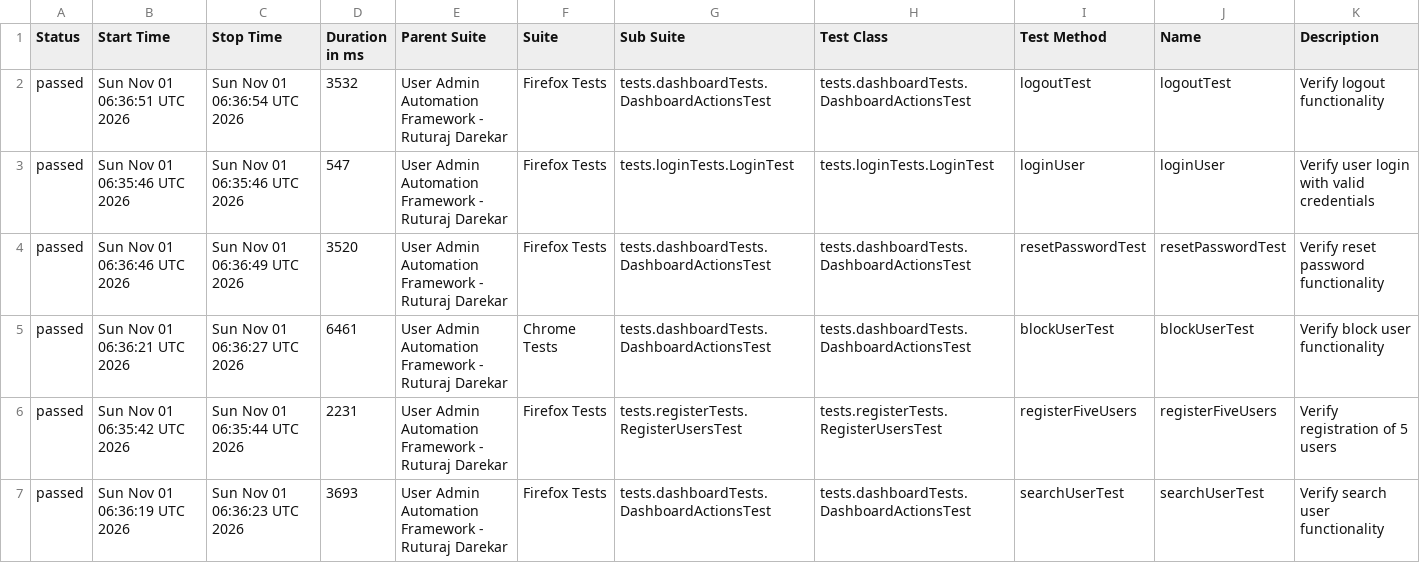
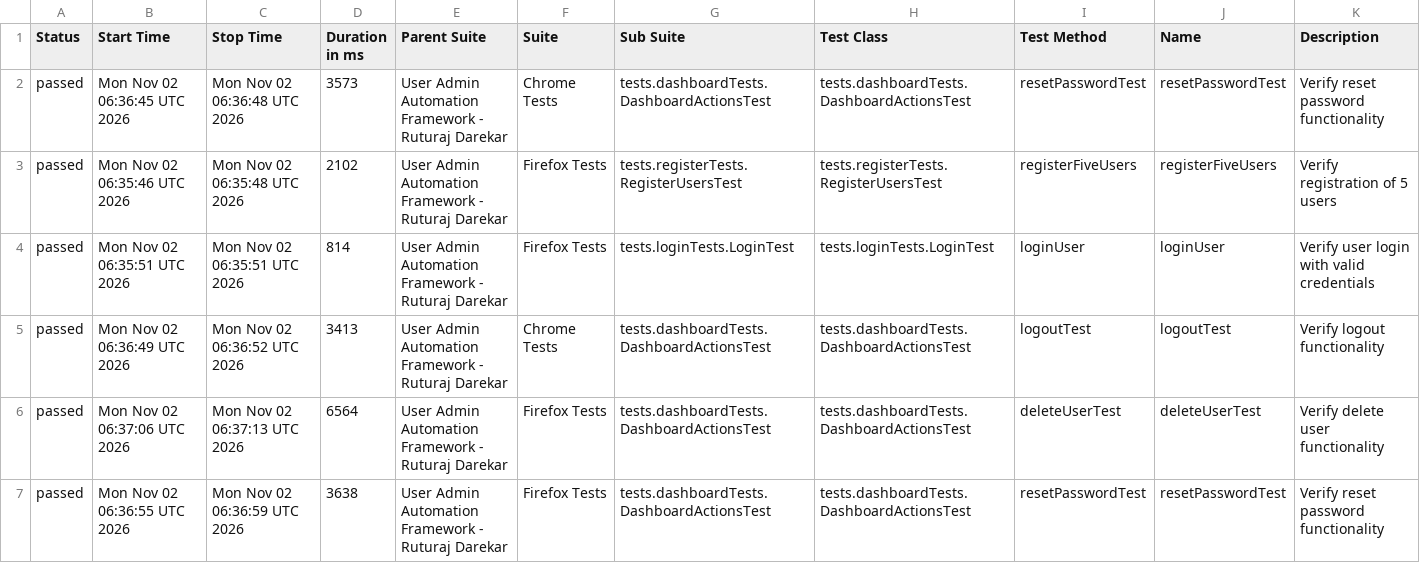
Before and after one commit to Ruturaj0861/user-admin-automation, a CSV file: data/suites.csv, drawn as a sheet; only a part is shown; the diff covers the shown part only.

```diff
--- a/data/suites.csv
+++ b/data/suites.csv
@@ -1,7 +1,7 @@
 "Status","Start Time","Stop Time","Duration in ms","Parent Suite","Suite","Sub Suite","Test Class","Test Method","Name","Description"
-"passed","Sun Nov 01 06:36:51 UTC 2026","Sun Nov 01 06:36:54 UTC 2026","3532","User Admin Automation Framework - Ruturaj Darekar","Firefox Tests","tests.dashboardTests.DashboardActionsTest","tests.dashboardTests.DashboardActionsTest","logoutTest","logoutTest","Verify logout functionality"
-"passed","Sun Nov 01 06:35:46 UTC 2026","Sun Nov 01 06:35:46 UTC 2026","547","User Admin Automation Framework - Ruturaj Darekar","Firefox Tests","tests.loginTests.LoginTest","tests.loginTests.LoginTest","loginUser","loginUser","Verify user login with valid credentials"
-"passed","Sun Nov 01 06:36:46 UTC 2026","Sun Nov 01 06:36:49 UTC 2026","3520","User Admin Automation Framework - Ruturaj Darekar","Firefox Tests","tests.dashboardTests.DashboardActionsTest","tests.dashboardTests.DashboardActionsTest","resetPasswordTest","resetPasswordTest","Verify reset password functionality"
-"passed","Sun Nov 01 06:36:21 UTC 2026","Sun Nov 01 06:36:27 UTC 2026","6461","User Admin Automation Framework - Ruturaj Darekar","Chrome Tests","tests.dashboardTests.DashboardActionsTest","tests.dashboardTests.DashboardActionsTest","blockUserTest","blockUserTest","Verify block user functionality"
-"passed","Sun Nov 01 06:35:42 UTC 2026","Sun Nov 01 06:35:44 UTC 2026","2231","User Admin Automation Framework - Ruturaj Darekar","Firefox Tests","tests.registerTests.RegisterUsersTest","tests.registerTests.RegisterUsersTest","registerFiveUsers","registerFiveUsers","Verify registration of 5 users"
-"passed","Sun Nov 01 06:36:19 UTC 2026","Sun Nov 01 06:36:23 UTC 2026","3693","User Admin Automation Framework - Ruturaj Darekar","Firefox Tests","tests.dashboardTests.DashboardActionsTest","tests.dashboardTests.DashboardActionsTest","searchUserTest","searchUserTest","Verify search user functionality"
+"passed","Mon Nov 02 06:36:45 UTC 2026","Mon Nov 02 06:36:48 UTC 2026","3573","User Admin Automation Framework - Ruturaj Darekar","Chrome Tests","tests.dashboardTests.DashboardActionsTest","tests.dashboardTests.DashboardActionsTest","resetPasswordTest","resetPasswordTest","Verify reset password functionality"
+"passed","Mon Nov 02 06:35:46 UTC 2026","Mon Nov 02 06:35:48 UTC 2026","2102","User Admin Automation Framework - Ruturaj Darekar","Firefox Tests","tests.registerTests.RegisterUsersTest","tests.registerTests.RegisterUsersTest","registerFiveUsers","registerFiveUsers","Verify registration of 5 users"
+"passed","Mon Nov 02 06:35:51 UTC 2026","Mon Nov 02 06:35:51 UTC 2026","814","User Admin Automation Framework - Ruturaj Darekar","Firefox Tests","tests.loginTests.LoginTest","tests.loginTests.LoginTest","loginUser","loginUser","Verify user login with valid credentials"
+"passed","Mon Nov 02 06:36:49 UTC 2026","Mon Nov 02 06:36:52 UTC 2026","3413","User Admin Automation Framework - Ruturaj Darekar","Chrome Tests","tests.dashboardTests.DashboardActionsTest","tests.dashboardTests.DashboardActionsTest","logoutTest","logoutTest","Verify logout functionality"
+"passed","Mon Nov 02 06:37:06 UTC 2026","Mon Nov 02 06:37:13 UTC 2026","6564","User Admin Automation Framework - Ruturaj Darekar","Firefox Tests","tests.dashboardTests.DashboardActionsTest","tests.dashboardTests.DashboardActionsTest","deleteUserTest","deleteUserTest","Verify delete user functionality"
+"passed","Mon Nov 02 06:36:55 UTC 2026","Mon Nov 02 06:36:59 UTC 2026","3638","User Admin Automation Framework - Ruturaj Darekar","Firefox Tests","tests.dashboardTests.DashboardActionsTest","tests.dashboardTests.DashboardActionsTest","resetPasswordTest","resetPasswordTest","Verify reset password functionality"
```
Also changed, not shown: 2 added rows, 2 removed rows and 64 edited cells elsewhere in this file, 55 other files.
